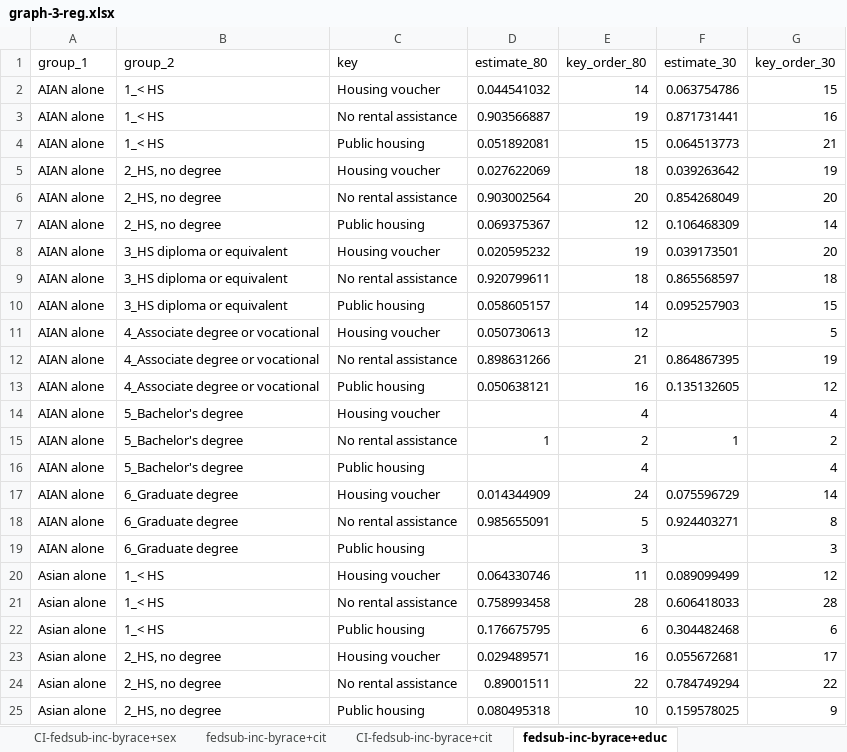
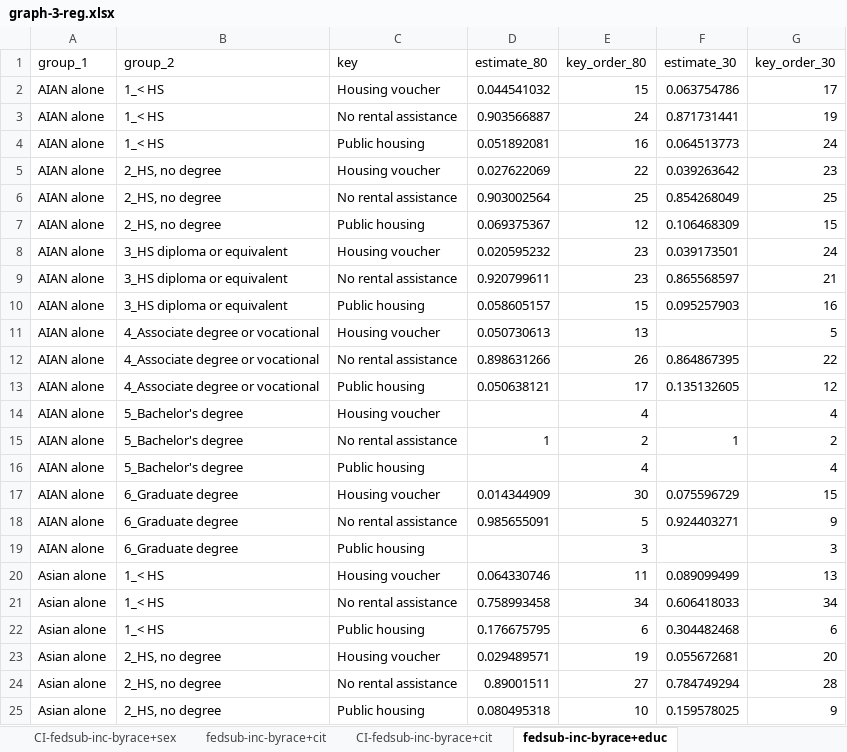
Before and after one commit to UCRCSI/blog_housing, an Excel workbook: analysis/csv files/graphs_final/graph-3-reg.xlsx, sheet fedsub-inc-byrace+educ, drawn as a sheet; only a part is shown; values as stored, in another font and other column widths than the file's, no borders; the diff covers the shown part only; the diff names each change by its address in the sheet, - before the commit and + after, or states it on an @@ line.

```diff
--- a/analysis/csv files/graphs_final/graph-3-reg.xlsx (sheet fedsub-inc-byrace+educ)
+++ b/analysis/csv files/graphs_final/graph-3-reg.xlsx (sheet fedsub-inc-byrace+educ)
-E2 (key_order_80): 14
+E2 (key_order_80): 15
-G2 (key_order_30): 15
+G2 (key_order_30): 17
-E3 (key_order_80): 19
+E3 (key_order_80): 24
-G3 (key_order_30): 16
+G3 (key_order_30): 19
-E4 (key_order_80): 15
+E4 (key_order_80): 16
-G4 (key_order_30): 21
+G4 (key_order_30): 24
-E5 (key_order_80): 18
+E5 (key_order_80): 22
-G5 (key_order_30): 19
+G5 (key_order_30): 23
-E6 (key_order_80): 20
+E6 (key_order_80): 25
-G6 (key_order_30): 20
+G6 (key_order_30): 25
-G7 (key_order_30): 14
+G7 (key_order_30): 15
-E8 (key_order_80): 19
+E8 (key_order_80): 23
-G8 (key_order_30): 20
+G8 (key_order_30): 24
-E9 (key_order_80): 18
+E9 (key_order_80): 23
-G9 (key_order_30): 18
+G9 (key_order_30): 21
-E10 (key_order_80): 14
+E10 (key_order_80): 15
-G10 (key_order_30): 15
+G10 (key_order_30): 16
-E11 (key_order_80): 12
+E11 (key_order_80): 13
-E12 (key_order_80): 21
+E12 (key_order_80): 26
-G12 (key_order_30): 19
+G12 (key_order_30): 22
-E13 (key_order_80): 16
+E13 (key_order_80): 17
-E17 (key_order_80): 24
+E17 (key_order_80): 30
-G17 (key_order_30): 14
+G17 (key_order_30): 15
-G18 (key_order_30): 8
+G18 (key_order_30): 9
-G20 (key_order_30): 12
+G20 (key_order_30): 13
-E21 (key_order_80): 28
+E21 (key_order_80): 34
-G21 (key_order_30): 28
+G21 (key_order_30): 34
-E23 (key_order_80): 16
+E23 (key_order_80): 19
-G23 (key_order_30): 17
+G23 (key_order_30): 20
-E24 (key_order_80): 22
+E24 (key_order_80): 27
-G24 (key_order_30): 22
+G24 (key_order_30): 28
```
Also changed, not shown: 18 added rows and 91 edited cells elsewhere in this sheet, sheet CI-fedsub-inc-byrace+educ, sheet CI-fedsub-inc-byrace+cit, sheet fedsub-inc-byrace+cit, sheet CI-fedsub-inc-byrace+sex, sheet fedsub-inc-byrace+sex, analysis/csv files/graphs_final/graph-1-reg.xlsx, analysis/csv files/graphs_final/graph-2-fedsub.xlsx, 3 other files.
